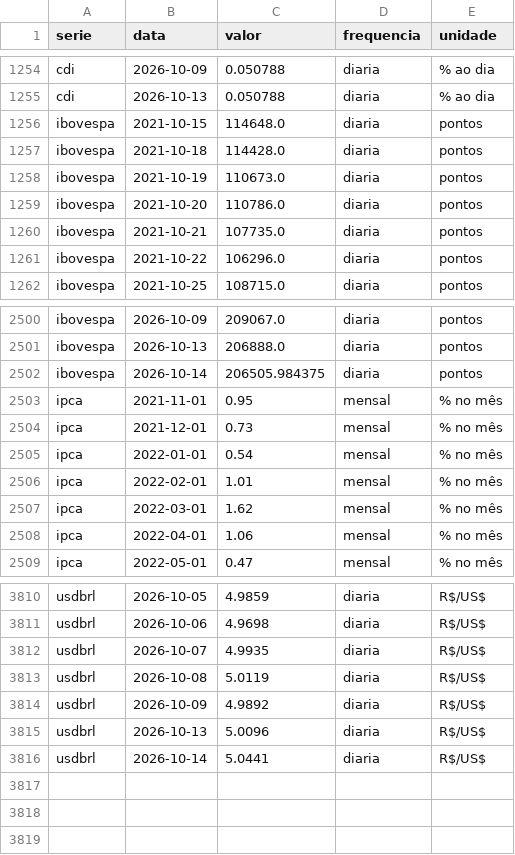
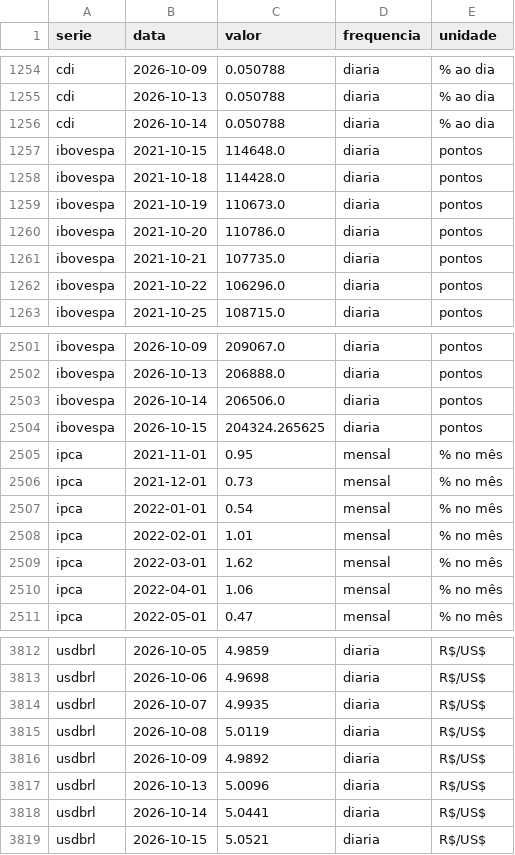
Before and after one commit to christianbicalho/veneto-market-insight, a CSV file: data/curated/indicadores_diarios.csv, drawn as a sheet; only a part is shown, gaps mark what is left out.

```diff
--- a/data/curated/indicadores_diarios.csv
+++ b/data/curated/indicadores_diarios.csv
@@ -1255,2 +1255,3 @@ cdi,2026-10-09,0.050788,diaria,% ao dia
 cdi,2026-10-13,0.050788,diaria,% ao dia
+cdi,2026-10-14,0.050788,diaria,% ao dia
 ibovespa,2021-10-15,114648.0,diaria,pontos
@@ -2501,3 +2502,4 @@ ibovespa,2026-10-09,209067.0,diaria,pontos
 ibovespa,2026-10-13,206888.0,diaria,pontos
-ibovespa,2026-10-14,206505.984375,diaria,pontos
+ibovespa,2026-10-14,206506.0,diaria,pontos
+ibovespa,2026-10-15,204324.265625,diaria,pontos
 ipca,2021-11-01,0.95,mensal,% no mês
@@ -3816 +3818,2 @@ usdbrl,2026-10-13,5.0096,diaria,R$/US$
 usdbrl,2026-10-14,5.0441,diaria,R$/US$
+usdbrl,2026-10-15,5.0521,diaria,R$/US$
```
Also changed, not shown: data/curated/indicadores_mensais.csv, 5 other files.
